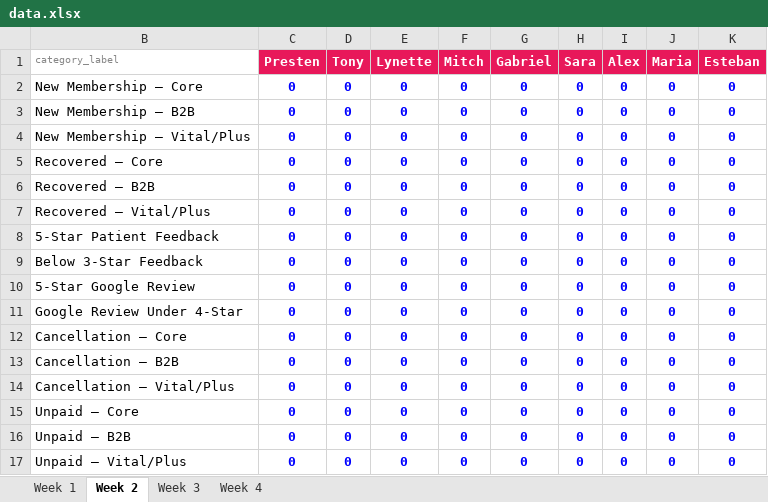
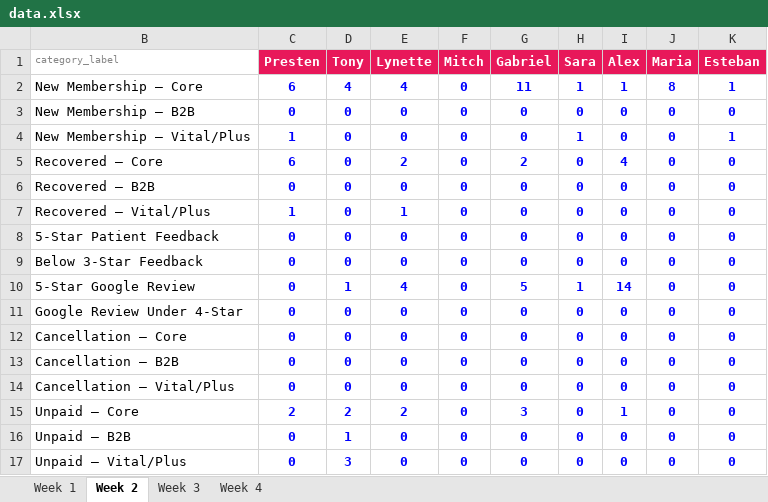
Before and after one commit to vamoshealthmg/la-copa-vamos, an Excel workbook: data.xlsx, sheet Week 2, drawn as a sheet; values as stored, in another font and other column widths than the file's, no borders; the diff names each change by its address in the sheet, - before the commit and + after, or states it on an @@ line.

Commit message:
Add files via upload

```diff
--- a/data.xlsx (sheet Week 2)
+++ b/data.xlsx (sheet Week 2)
-C2 (Presten): 0
+C2 (Presten): 6
-D2 (Tony): 0
+D2 (Tony): 4
-E2 (Lynette): 0
+E2 (Lynette): 4
-G2 (Gabriel): 0
+G2 (Gabriel): 11
-H2 (Sara): 0
+H2 (Sara): 1
-I2 (Alex): 0
+I2 (Alex): 1
-J2 (Maria): 0
+J2 (Maria): 8
-K2 (Esteban): 0
+K2 (Esteban): 1
-C4 (Presten): 0
+C4 (Presten): 1
-H4 (Sara): 0
+H4 (Sara): 1
-K4 (Esteban): 0
+K4 (Esteban): 1
-C5 (Presten): 0
+C5 (Presten): 6
-E5 (Lynette): 0
+E5 (Lynette): 2
-G5 (Gabriel): 0
+G5 (Gabriel): 2
-I5 (Alex): 0
+I5 (Alex): 4
-C7 (Presten): 0
+C7 (Presten): 1
-E7 (Lynette): 0
+E7 (Lynette): 1
-D10 (Tony): 0
+D10 (Tony): 1
-E10 (Lynette): 0
+E10 (Lynette): 4
-G10 (Gabriel): 0
+G10 (Gabriel): 5
-H10 (Sara): 0
+H10 (Sara): 1
-I10 (Alex): 0
+I10 (Alex): 14
-C15 (Presten): 0
+C15 (Presten): 2
-D15 (Tony): 0
+D15 (Tony): 2
-E15 (Lynette): 0
+E15 (Lynette): 2
-G15 (Gabriel): 0
+G15 (Gabriel): 3
-I15 (Alex): 0
+I15 (Alex): 1
-D16 (Tony): 0
+D16 (Tony): 1
-D17 (Tony): 0
+D17 (Tony): 3
```
